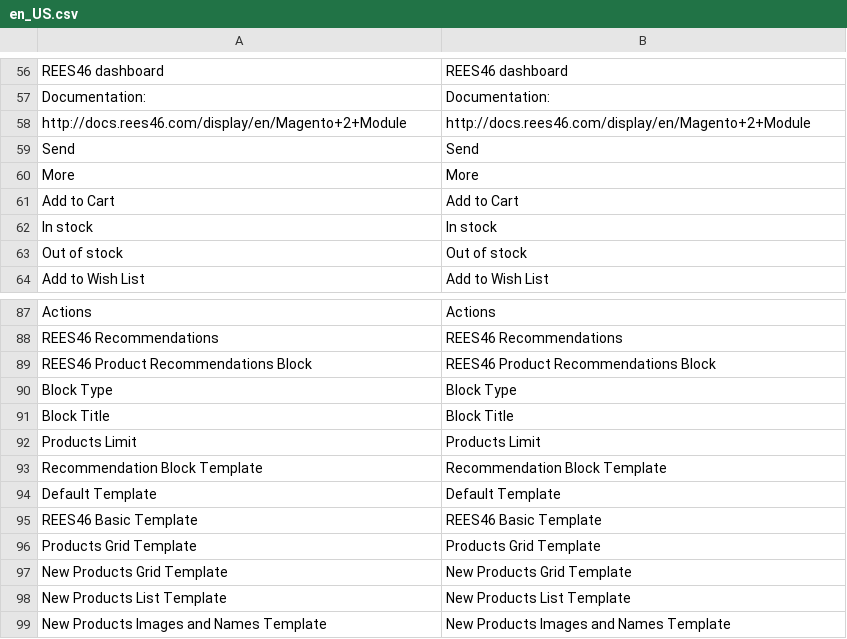
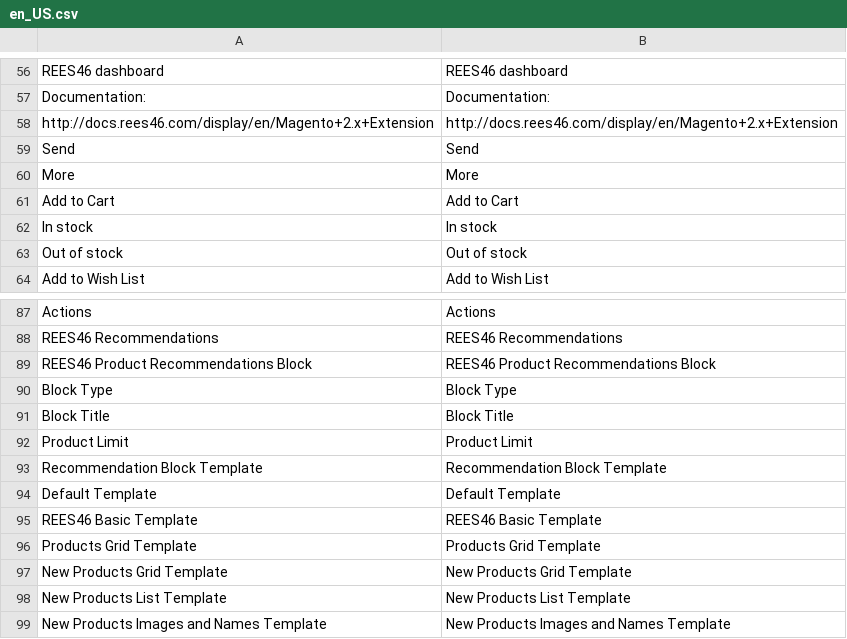
Before and after one commit to rees46/magento2, a CSV file: upload/app/code/Rees46/Personalization/i18n/en_US.csv, drawn as a sheet; only a part is shown, gaps mark what is left out; the diff names each change by its address in the sheet, - before the commit and + after, or states it on an @@ line.

```diff
--- a/upload/app/code/Rees46/Personalization/i18n/en_US.csv
+++ b/upload/app/code/Rees46/Personalization/i18n/en_US.csv
-A58: http://docs.rees46.com/display/en/Magento+2+Module
+A58: http://docs.rees46.com/display/en/Magento+2.x+Extension
-B58: http://docs.rees46.com/display/en/Magento+2+Module
+B58: http://docs.rees46.com/display/en/Magento+2.x+Extension
-A92: Products Limit
+A92: Product Limit
-B92: Products Limit
+B92: Product Limit
```
Also changed, not shown: upload/app/code/Rees46/Personalization/i18n/ru_RU.csv, 6 other files.
